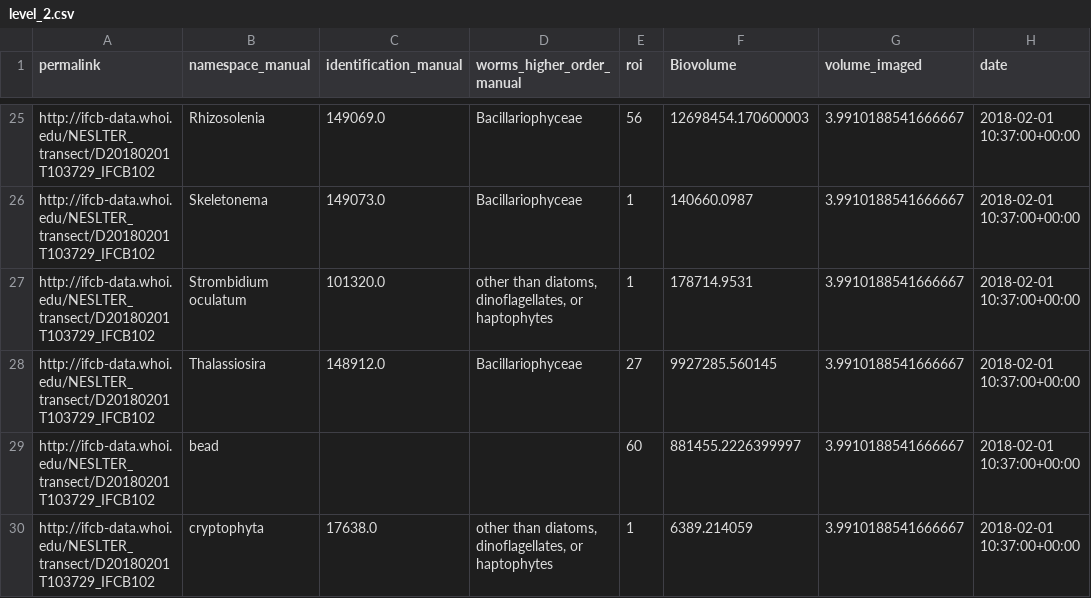
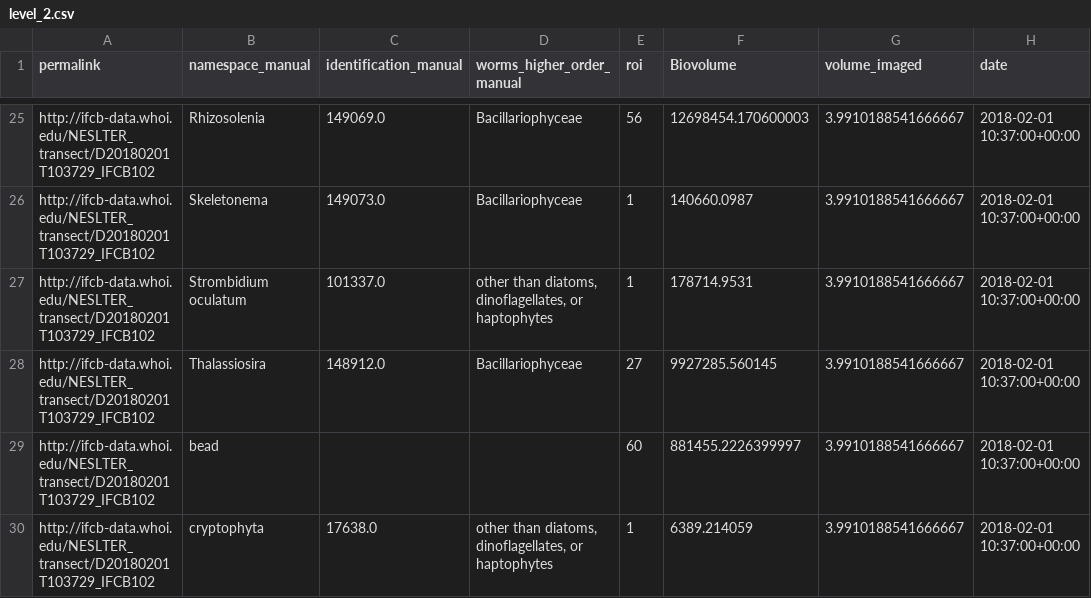
Before and after one commit to klqi/EDI-NES-LTER-2019, a CSV file: plot1/level_2.csv, drawn as a sheet; only a part is shown, gaps mark what is left out; the diff names each change by its address in the sheet, - before the commit and + after, or states it on an @@ line.

```diff
--- a/plot1/level_2.csv
+++ b/plot1/level_2.csv
-C27 (identification_manual): 101320.0
+C27 (identification_manual): 101337.0
```
Also changed, not shown: 20 other files.
